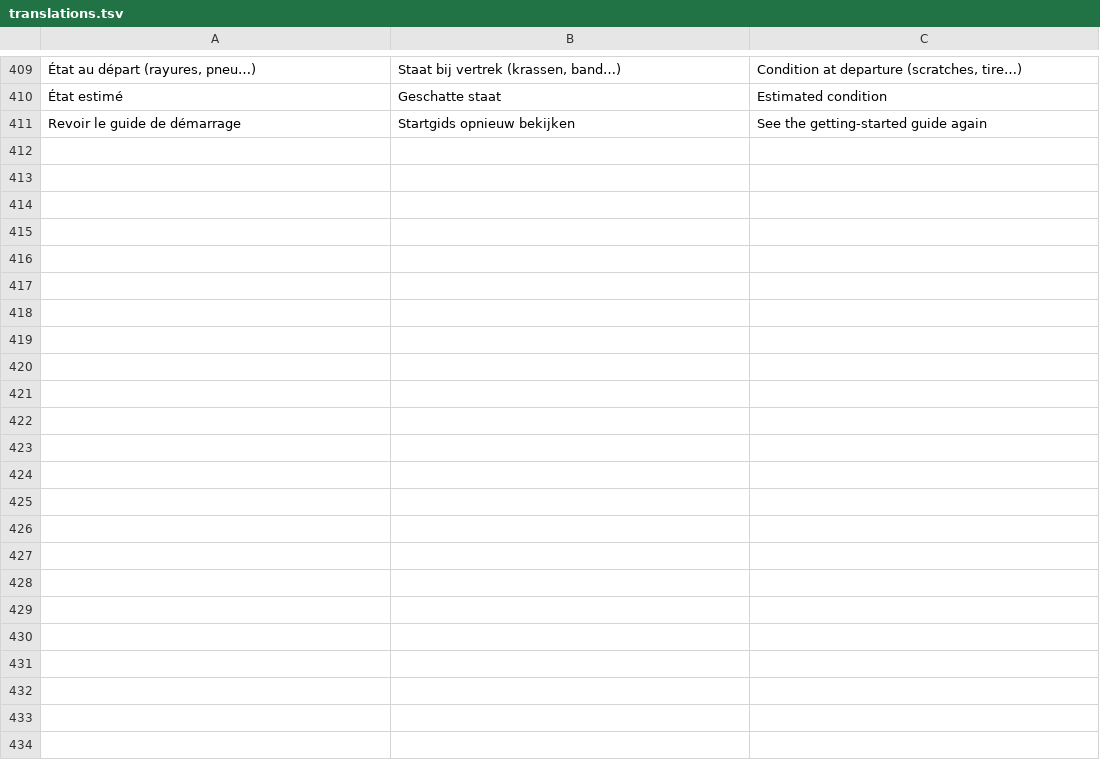
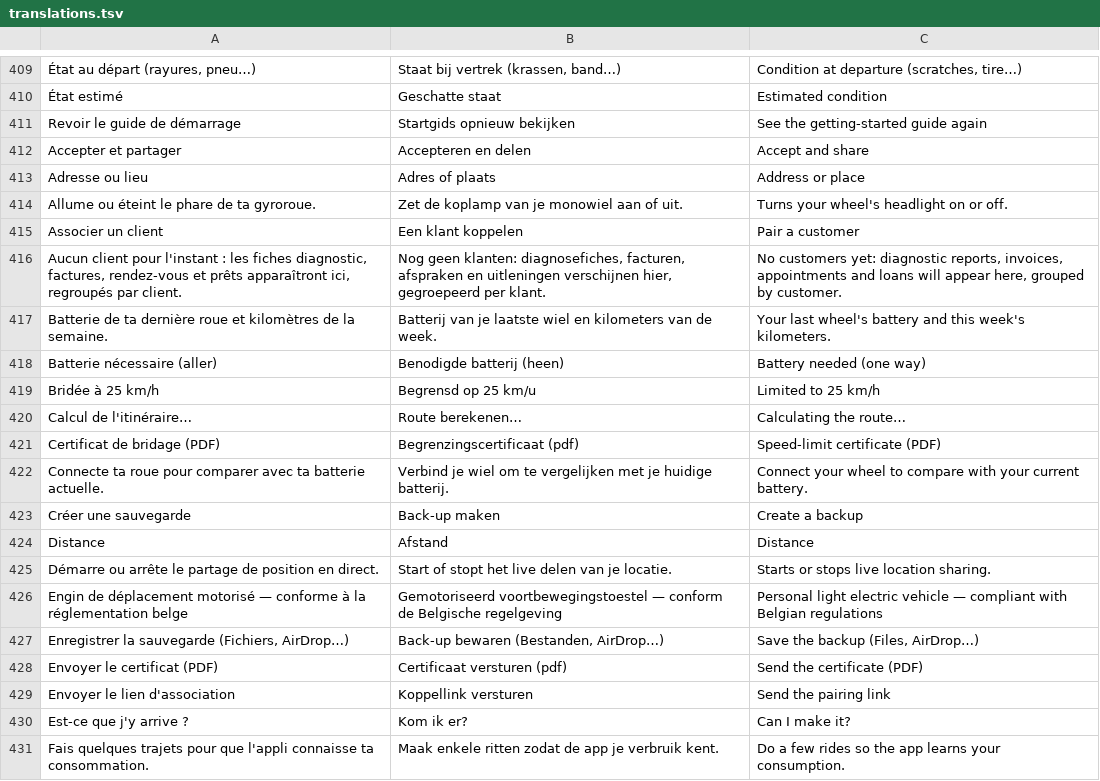
Before and after one commit to CareSncb/Lynxs, a TSV file: tools/translations.tsv, drawn as a sheet; only a part is shown, gaps mark what is left out; the diff covers the shown part only; the diff names each change by its address in the sheet, - before the commit and + after, or states it on an @@ line.

```diff
--- a/tools/translations.tsv
+++ b/tools/translations.tsv
+row 412: Accepter et partager | Accepteren en delen | Accept and share
+row 413: Adresse ou lieu | Adres of plaats | Address or place
+row 414: Allume ou éteint le phare de ta gyroroue. | Zet de koplamp van je monowiel aan of uit. | Turns your wheel's headlight on or off.
+row 415: Associer un client | Een klant koppelen | Pair a customer
+row 416: Aucun client pour l'instant : les fiches diagnostic, factures, rendez-vous et prêts apparaîtront ici, regroupés par client. | Nog geen klanten: diagnosefiches, facturen, afspraken en uitleningen verschijnen hier, gegroepeerd per klant. | No customers yet: diagnostic reports, invoices, appointments and loans will appear here, grouped by customer.
+row 417: Batterie de ta dernière roue et kilomètres de la semaine. | Batterij van je laatste wiel en kilometers van de week. | Your last wheel's battery and this week's kilometers.
+row 418: Batterie nécessaire (aller) | Benodigde batterij (heen) | Battery needed (one way)
+row 419: Bridée à 25 km/h | Begrensd op 25 km/u | Limited to 25 km/h
+row 420: Calcul de l'itinéraire… | Route berekenen… | Calculating the route…
+row 421: Certificat de bridage (PDF) | Begrenzingscertificaat (pdf) | Speed-limit certificate (PDF)
+row 422: Connecte ta roue pour comparer avec ta batterie actuelle. | Verbind je wiel om te vergelijken met je huidige batterij. | Connect your wheel to compare with your current battery.
+row 423: Créer une sauvegarde | Back-up maken | Create a backup
+row 424: Distance | Afstand | Distance
+row 425: Démarre ou arrête le partage de position en direct. | Start of stopt het live delen van je locatie. | Starts or stops live location sharing.
+row 426: Engin de déplacement motorisé — conforme à la réglementation belge | Gemotoriseerd voortbewegingstoestel — conform de Belgische regelgeving | Personal light electric vehicle — compliant with Belgian regulations
+row 427: Enregistrer la sauvegarde (Fichiers, AirDrop…) | Back-up bewaren (Bestanden, AirDrop…) | Save the backup (Files, AirDrop…)
+row 428: Envoyer le certificat (PDF) | Certificaat versturen (pdf) | Send the certificate (PDF)
+row 429: Envoyer le lien d'association | Koppellink versturen | Send the pairing link
+row 430: Est-ce que j'y arrive ? | Kom ik er? | Can I make it?
+row 431: Fais quelques trajets pour que l'appli connaisse ta consommation. | Maak enkele ritten zodat de app je verbruik kent. | Do a few rides so the app learns your consumption.
```
Also changed, not shown: 26 added rows elsewhere in this file, 5 other files.
